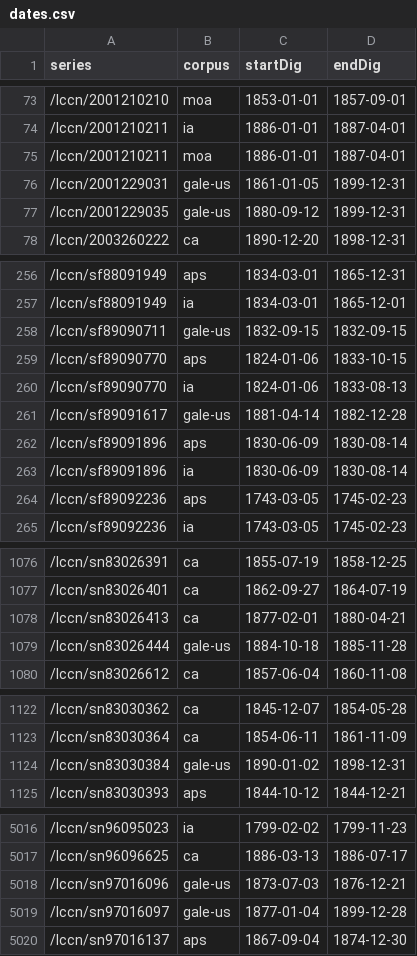
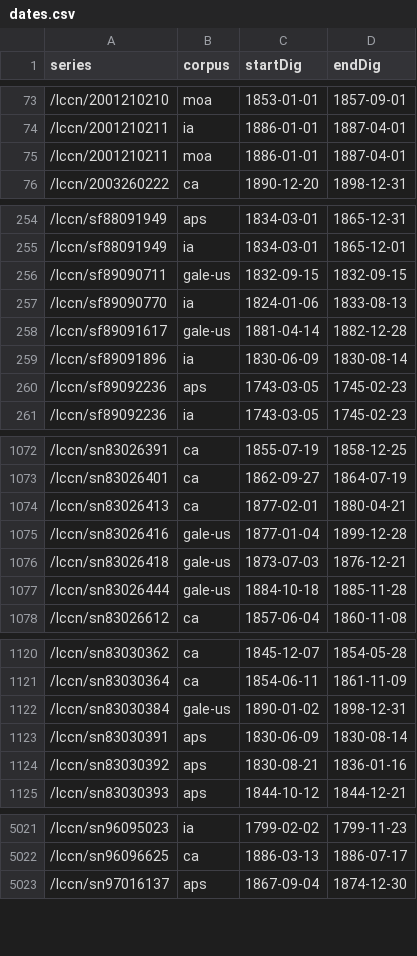
Before and after one commit to ViralTexts/newspaper-metadata, a CSV file: digitized/dates.csv, drawn as a sheet; only a part is shown, gaps mark what is left out; the diff covers the shown part only.

Commit message:
Recode some series and fix erroneous dates.

```diff
--- a/digitized/dates.csv
+++ b/digitized/dates.csv
@@ -75,4 +75,2 @@ series,corpus,startDig,endDig
 /lccn/2001210211,moa,1886-01-01,1887-04-01
-/lccn/2001229031,gale-us,1861-01-05,1899-12-31
-/lccn/2001229035,gale-us,1880-09-12,1899-12-31
 /lccn/2003260222,ca,1890-12-20,1898-12-31
@@ -258,6 +256,4 @@ series,corpus,startDig,endDig
 /lccn/sf89090711,gale-us,1832-09-15,1832-09-15
-/lccn/sf89090770,aps,1824-01-06,1833-10-15
 /lccn/sf89090770,ia,1824-01-06,1833-08-13
 /lccn/sf89091617,gale-us,1881-04-14,1882-12-28
-/lccn/sf89091896,aps,1830-06-09,1830-08-14
 /lccn/sf89091896,ia,1830-06-09,1830-08-14
@@ -1078,2 +1074,4 @@ series,corpus,startDig,endDig
 /lccn/sn83026413,ca,1877-02-01,1880-04-21
+/lccn/sn83026416,gale-us,1877-01-04,1899-12-28
+/lccn/sn83026418,gale-us,1873-07-03,1876-12-21
 /lccn/sn83026444,gale-us,1884-10-18,1885-11-28
@@ -1124,2 +1122,4 @@ series,corpus,startDig,endDig
 /lccn/sn83030384,gale-us,1890-01-02,1898-12-31
+/lccn/sn83030391,aps,1830-06-09,1830-08-14
+/lccn/sn83030392,aps,1830-08-21,1836-01-16
 /lccn/sn83030393,aps,1844-10-12,1844-12-21
@@ -5017,4 +5022,2 @@ series,corpus,startDig,endDig
 /lccn/sn96096625,ca,1886-03-13,1886-07-17
-/lccn/sn97016096,gale-us,1873-07-03,1876-12-21
-/lccn/sn97016097,gale-us,1877-01-04,1899-12-28
 /lccn/sn97016137,aps,1867-09-04,1874-12-30
```
Also changed, not shown: 5 added rows, 2 removed rows and 4 edited cells elsewhere in this file.
